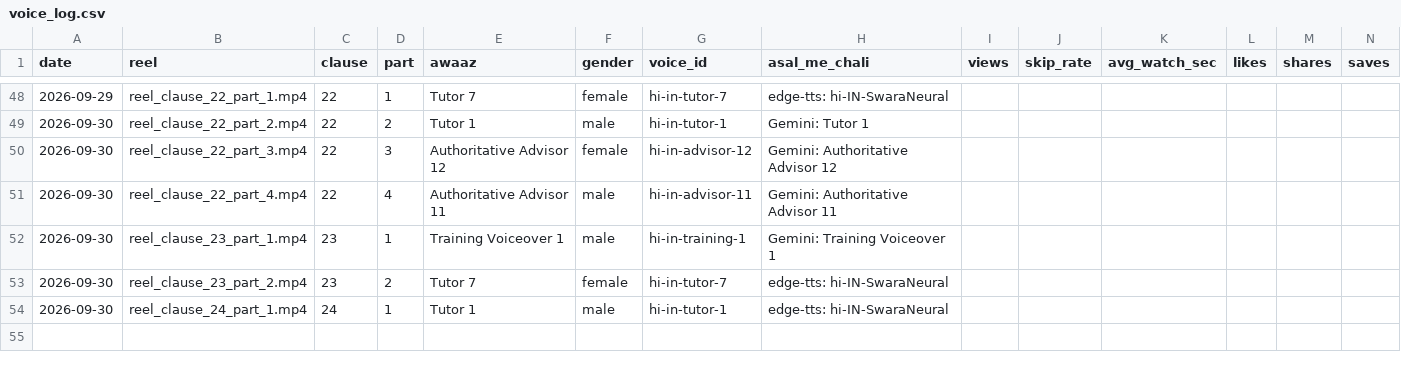
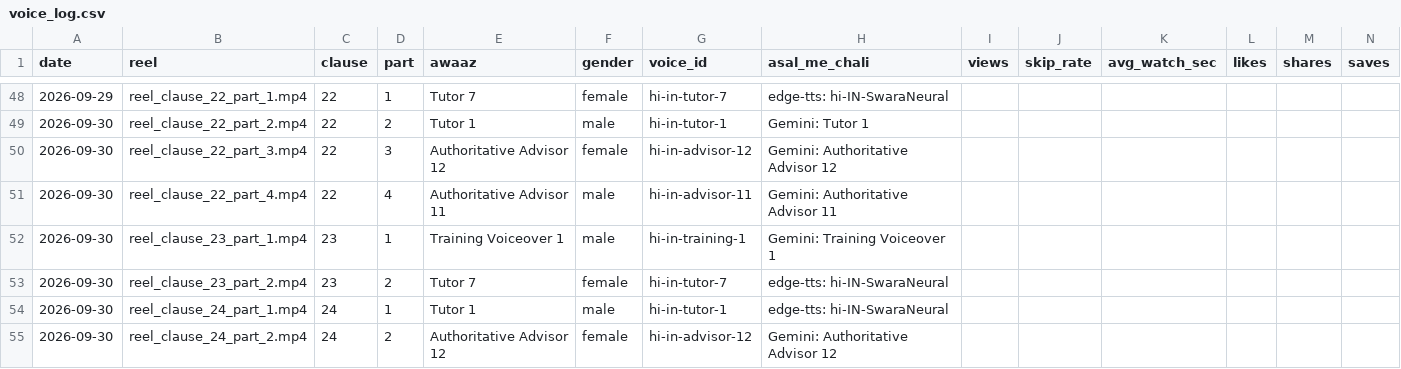
Before and after one commit to r40706876-stack/postal-wala-automation, a CSV file: generated_reels/voice_log.csv, drawn as a sheet; only a part is shown, gaps mark what is left out.

```diff
--- a/generated_reels/voice_log.csv
+++ b/generated_reels/voice_log.csv
@@ -54 +54,2 @@
 2026-09-30,reel_clause_24_part_1.mp4,24,1,Tutor 1,male,hi-in-tutor-1,edge-tts: hi-IN-SwaraNeural,,,,,,
+2026-09-30,reel_clause_24_part_2.mp4,24,2,Authoritative Advisor 12,female,hi-in-advisor-12,Gemini: Authoritative Advisor 12,,,,,,
```
Also changed, not shown: 8 other files.
